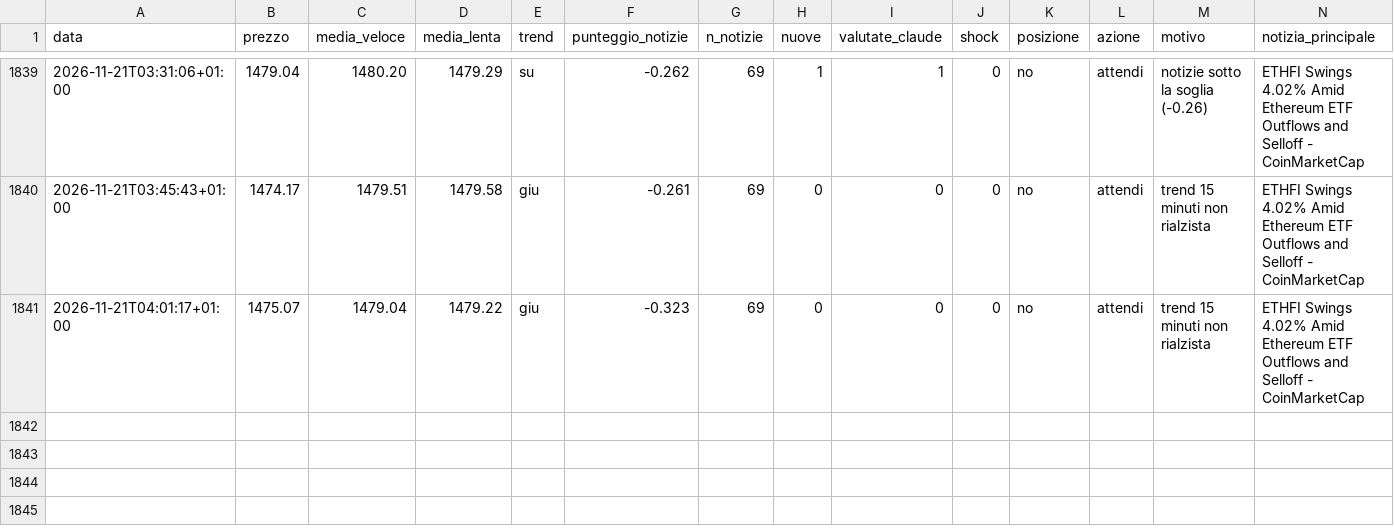
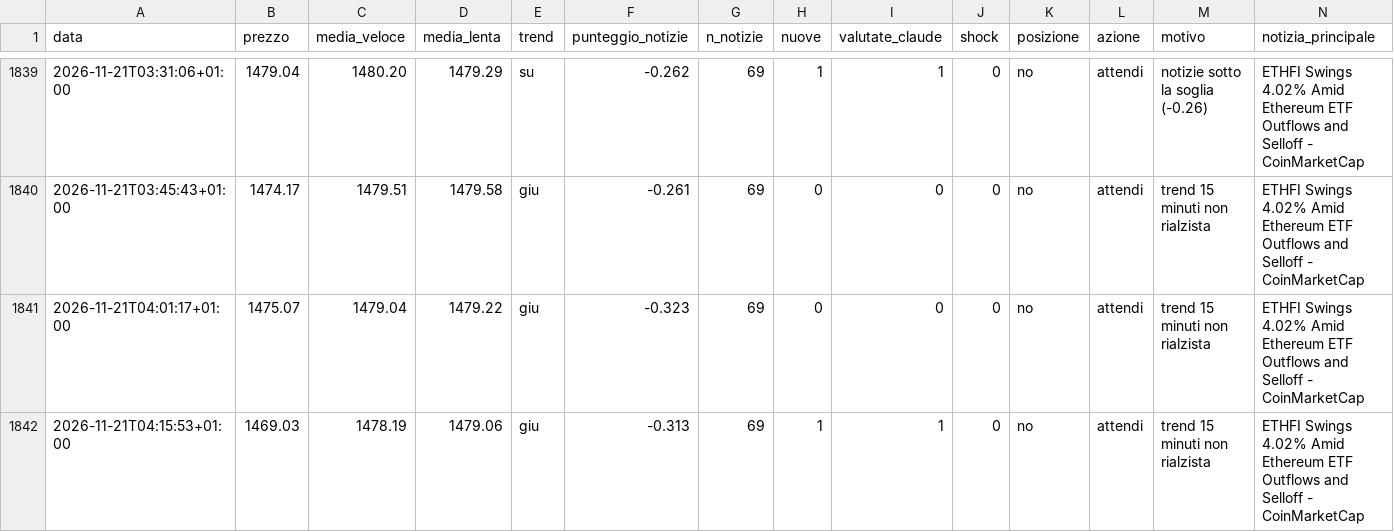
Before and after one commit to Van3d-max/sol-sentinel-, a CSV file: decisioni_eth_veloce.csv, drawn as a sheet; only a part is shown, gaps mark what is left out; rows hold the shown columns only; the diff names each change by its address in the sheet, - before the commit and + after, or states it on an @@ line.

```diff
--- a/decisioni_eth_veloce.csv
+++ b/decisioni_eth_veloce.csv
+row 1842: 2026-11-21T04:15:53+01:00 | 1469.03 | 1478.19 | 1479.06 | giu | -0.313 | 69 | 1 | 1 | 0 | no | attendi | trend 15 minuti non rialzista | ETHFI Swings 4.02% Amid Ethereum ETF Outflows and Selloff - CoinMarketCap
```
Also changed, not shown: decisioni_btc_veloce.csv, decisioni_shib_veloce.csv, 10 other files.
